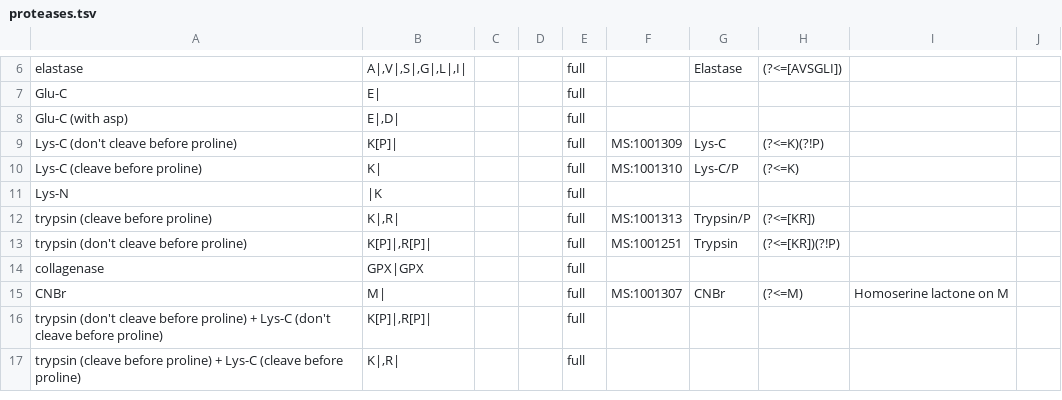
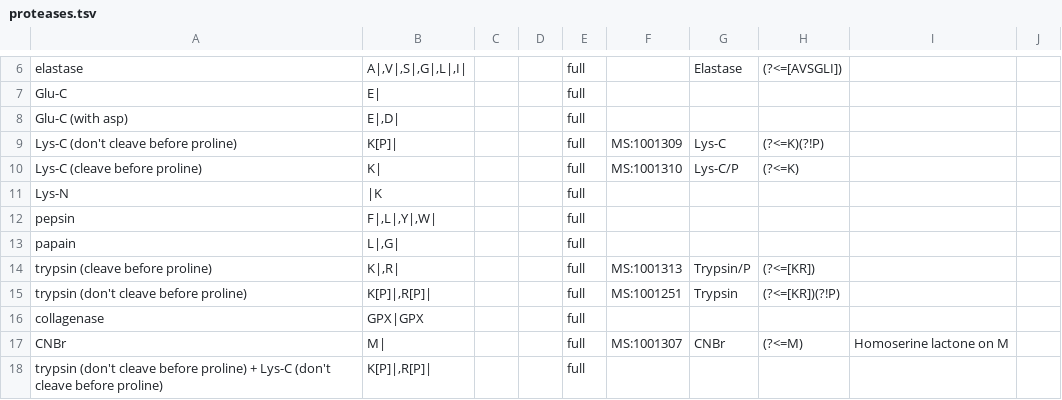
Before and after one commit to smith-chem-wisc/ProteaseGuru, a TSV file: Engine/ProteolyticDigestion/proteases.tsv, drawn as a sheet; only a part is shown, gaps mark what is left out; the shorter side is filled out with more unchanged rows.

Commit message:
added pepsin and papain

```diff
--- a/Engine/ProteolyticDigestion/proteases.tsv
+++ b/Engine/ProteolyticDigestion/proteases.tsv
@@ -11,2 +11,4 @@ Lys-C (cleave before proline)	K|			full	MS:1001310	Lys-C/P	(?<=K)
 Lys-N	|K			full					
+pepsin	"F|,L|,Y|,W|"			full
+papain	"L|,G|"			full
 trypsin (cleave before proline)	"K|,R|"			full	MS:1001313	Trypsin/P	(?<=[KR])		
```
